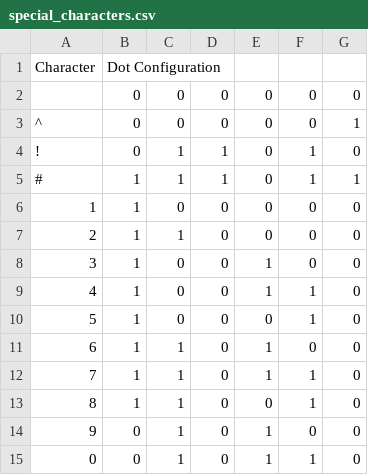
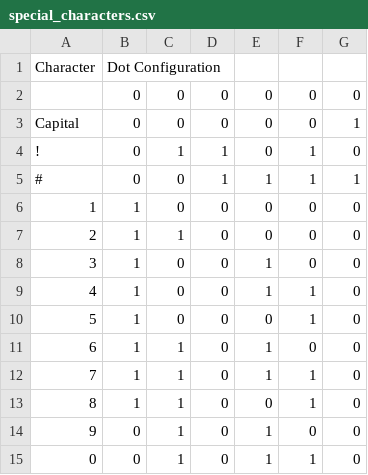
Before and after one commit to Fantaskink/SW6-Project, a CSV file: braille/special_characters.csv, drawn as a sheet.

Commit message:
Add symbol under braille cell display

```diff
--- a/braille/special_characters.csv
+++ b/braille/special_characters.csv
@@ -2,5 +2,5 @@ Character,Dot Configuration
  ,0,0,0,0,0,0
-^,0,0,0,0,0,1
+Capital,0,0,0,0,0,1
 !,0,1,1,0,1,0
-#,1,1,1,0,1,1
+#,0,0,1,1,1,1
 1,1,0,0,0,0,0
```
Also changed, not shown: 1 other file.
